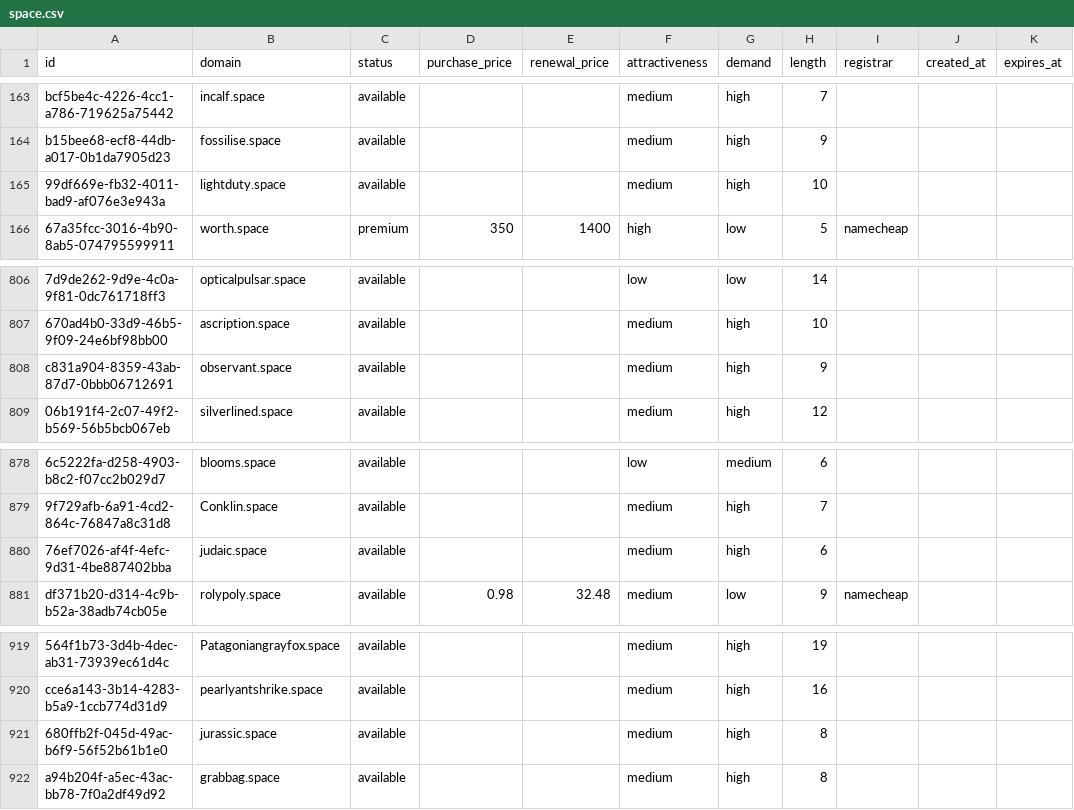
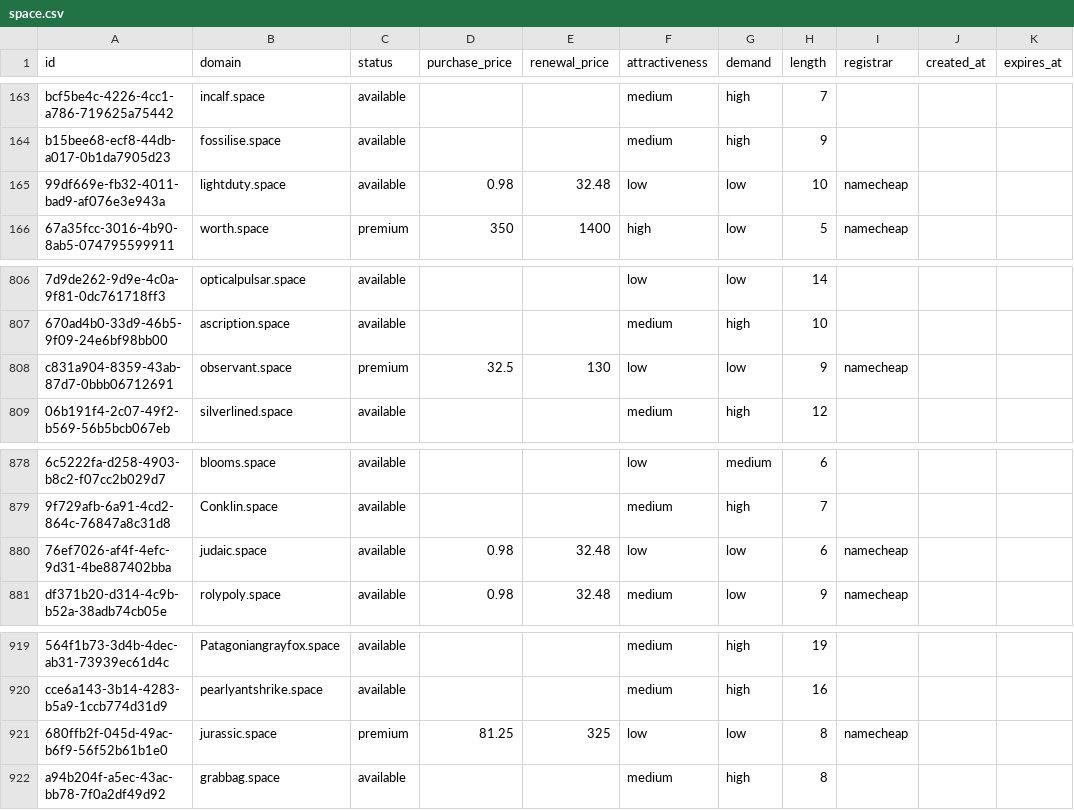
Before and after one commit to UniqueDomains/space-oneword-domains, a CSV file: space.csv, drawn as a sheet; only a part is shown, gaps mark what is left out; the diff names each change by its address in the sheet, - before the commit and + after, or states it on an @@ line.

Commit message:
Domains update

```diff
--- a/space.csv
+++ b/space.csv
-D165 (purchase_price): (empty)
+D165 (purchase_price): 0.98
-E165 (renewal_price): (empty)
+E165 (renewal_price): 32.48
-F165 (attractiveness): medium
+F165 (attractiveness): low
-G165 (demand): high
+G165 (demand): low
-I165 (registrar): (empty)
+I165 (registrar): namecheap
-C808 (status): available
+C808 (status): premium
-D808 (purchase_price): (empty)
+D808 (purchase_price): 32.5
-E808 (renewal_price): (empty)
+E808 (renewal_price): 130
-F808 (attractiveness): medium
+F808 (attractiveness): low
-G808 (demand): high
+G808 (demand): low
-I808 (registrar): (empty)
+I808 (registrar): namecheap
-D880 (purchase_price): (empty)
+D880 (purchase_price): 0.98
-E880 (renewal_price): (empty)
+E880 (renewal_price): 32.48
-F880 (attractiveness): medium
+F880 (attractiveness): low
-G880 (demand): high
+G880 (demand): low
-I880 (registrar): (empty)
+I880 (registrar): namecheap
-C921 (status): available
+C921 (status): premium
-D921 (purchase_price): (empty)
+D921 (purchase_price): 81.25
-E921 (renewal_price): (empty)
+E921 (renewal_price): 325
-F921 (attractiveness): medium
+F921 (attractiveness): low
-G921 (demand): high
+G921 (demand): low
-I921 (registrar): (empty)
+I921 (registrar): namecheap
```
Also changed, not shown: 4 other files.
